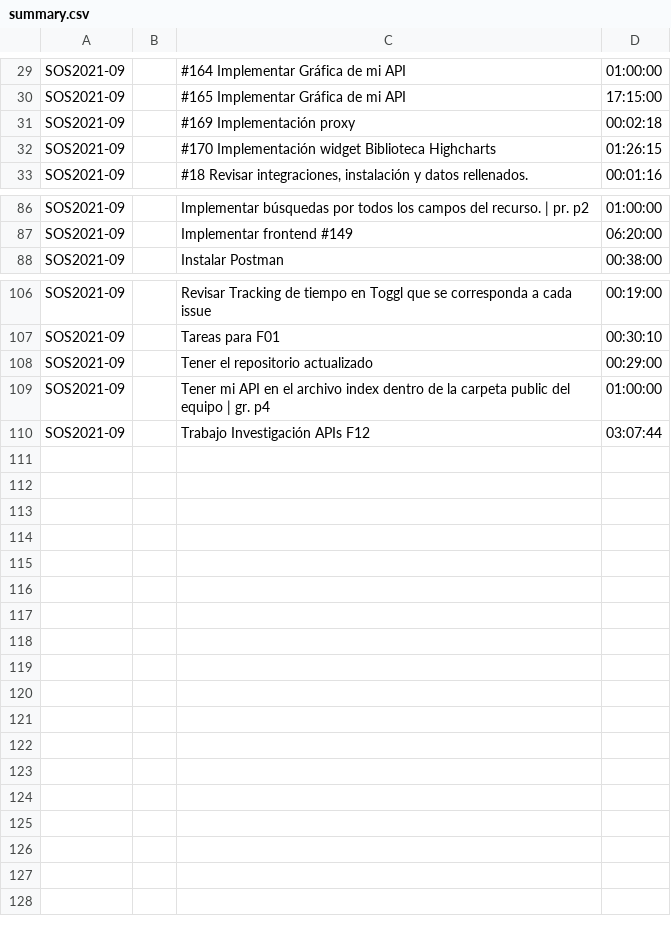
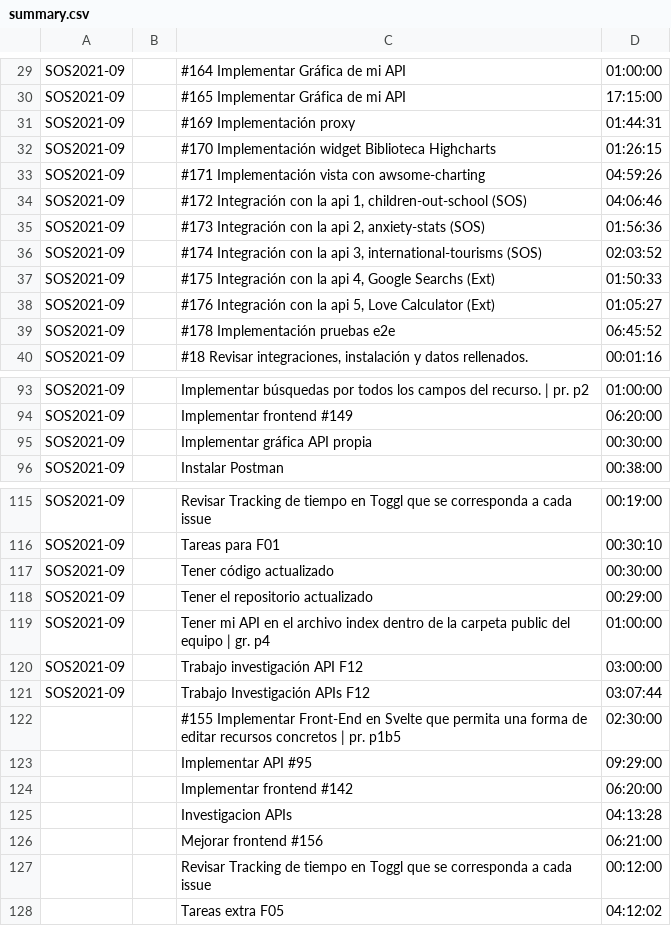
Before and after one commit to gti-sos/SOS2021-09, a CSV file: efforts/summary.csv, drawn as a sheet; only a part is shown, gaps mark what is left out; the diff covers the shown part only.

```diff
--- a/efforts/summary.csv
+++ b/efforts/summary.csv
@@ -30,4 +30,11 @@ SOS2021-09,,#164 Implementar Gráfica de mi API,01:00:00
 SOS2021-09,,#165 Implementar Gráfica de mi API,17:15:00
-SOS2021-09,,#169 Implementación proxy,00:02:18
+SOS2021-09,,#169 Implementación proxy,01:44:31
 SOS2021-09,,#170 Implementación widget Biblioteca Highcharts,01:26:15
+SOS2021-09,,#171 Implementación vista con awsome-charting,04:59:26
+SOS2021-09,,"#172 Integración con la api 1, children-out-school (SOS)",04:06:46
+SOS2021-09,,"#173 Integración con la api 2, anxiety-stats (SOS)",01:56:36
+SOS2021-09,,"#174 Integración con la api 3, international-tourisms (SOS)",02:03:52
+SOS2021-09,,"#175 Integración con la api 4, Google Searchs (Ext)",01:50:33
+SOS2021-09,,"#176 Integración con la api 5, Love Calculator (Ext)",01:05:27
+SOS2021-09,,#178 Implementación pruebas e2e,06:45:52
 SOS2021-09,,"#18 Revisar integraciones, instalación y datos rellenados.",00:01:16
@@ -87,2 +94,3 @@ SOS2021-09,,Implementar búsquedas por todos los campos del recurso. | pr. p2,01
 SOS2021-09,,Implementar frontend #149,06:20:00
+SOS2021-09,,Implementar gráfica API propia,00:30:00
 SOS2021-09,,Instalar Postman,00:38:00
@@ -107,4 +116,13 @@ SOS2021-09,,Revisar Tracking de tiempo en Toggl que se corresponda a cada issue,
 SOS2021-09,,Tareas para F01,00:30:10
+SOS2021-09,,Tener código actualizado,00:30:00
 SOS2021-09,,Tener el repositorio actualizado,00:29:00
 SOS2021-09,,Tener mi API en el archivo index dentro de la carpeta public del equipo | gr. p4,01:00:00
+SOS2021-09,,Trabajo investigación API F12,03:00:00
 SOS2021-09,,Trabajo Investigación APIs F12,03:07:44
+,,#155 Implementar Front-End en Svelte que permita una forma de editar recursos concretos | pr. p1b5,02:30:00
+,,Implementar API #95,09:29:00
+,,Implementar frontend #142,06:20:00
+,,Investigacion APIs,04:13:28
+,,Mejorar frontend #156,06:21:00
+,,Revisar Tracking de tiempo en Toggl que se corresponda a cada issue,00:12:00
+,,Tareas extra F05,04:12:02
```
Also changed, not shown: 1 added row elsewhere in this file, efforts/detailed.csv, 2 other files.
